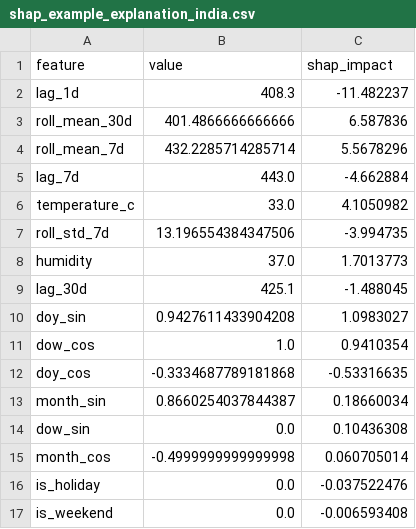
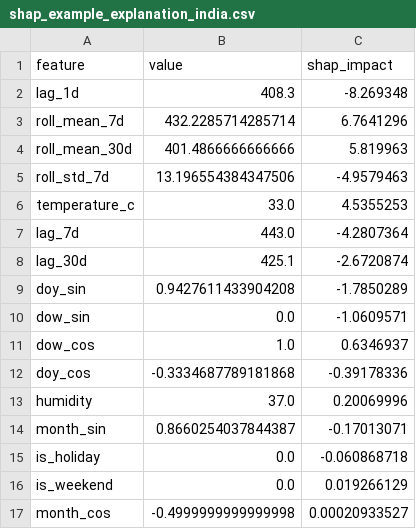
Before and after one commit to Janvithakre25/the_grid, a CSV file: outputs/shap_example_explanation_india.csv, drawn as a sheet.

```diff
--- a/outputs/shap_example_explanation_india.csv
+++ b/outputs/shap_example_explanation_india.csv
@@ -1,17 +1,17 @@
 feature,value,shap_impact
-lag_1d,408.3,-11.482237
-roll_mean_30d,401.4866666666666,6.587836
-roll_mean_7d,432.2285714285714,5.5678296
-lag_7d,443.0,-4.662884
-temperature_c,33.0,4.1050982
-roll_std_7d,13.196554384347506,-3.994735
-humidity,37.0,1.7013773
-lag_30d,425.1,-1.488045
-doy_sin,0.9427611433904208,1.0983027
-dow_cos,1.0,0.9410354
-doy_cos,-0.3334687789181868,-0.53316635
-month_sin,0.8660254037844387,0.18660034
-dow_sin,0.0,0.10436308
-month_cos,-0.4999999999999998,0.060705014
-is_holiday,0.0,-0.037522476
-is_weekend,0.0,-0.006593408
+lag_1d,408.3,-8.269348
+roll_mean_7d,432.2285714285714,6.7641296
+roll_mean_30d,401.4866666666666,5.819963
+roll_std_7d,13.196554384347506,-4.9579463
+temperature_c,33.0,4.5355253
+lag_7d,443.0,-4.2807364
+lag_30d,425.1,-2.6720874
+doy_sin,0.9427611433904208,-1.7850289
+dow_sin,0.0,-1.0609571
+dow_cos,1.0,0.6346937
+doy_cos,-0.3334687789181868,-0.39178336
+humidity,37.0,0.20069996
+month_sin,0.8660254037844387,-0.17013071
+is_holiday,0.0,-0.060868718
+is_weekend,0.0,0.019266129
+month_cos,-0.4999999999999998,0.00020933527
```
Also changed, not shown: outputs/feedback_log_india.csv, outputs/lime_example_explanation_india.csv, 9 other files.
